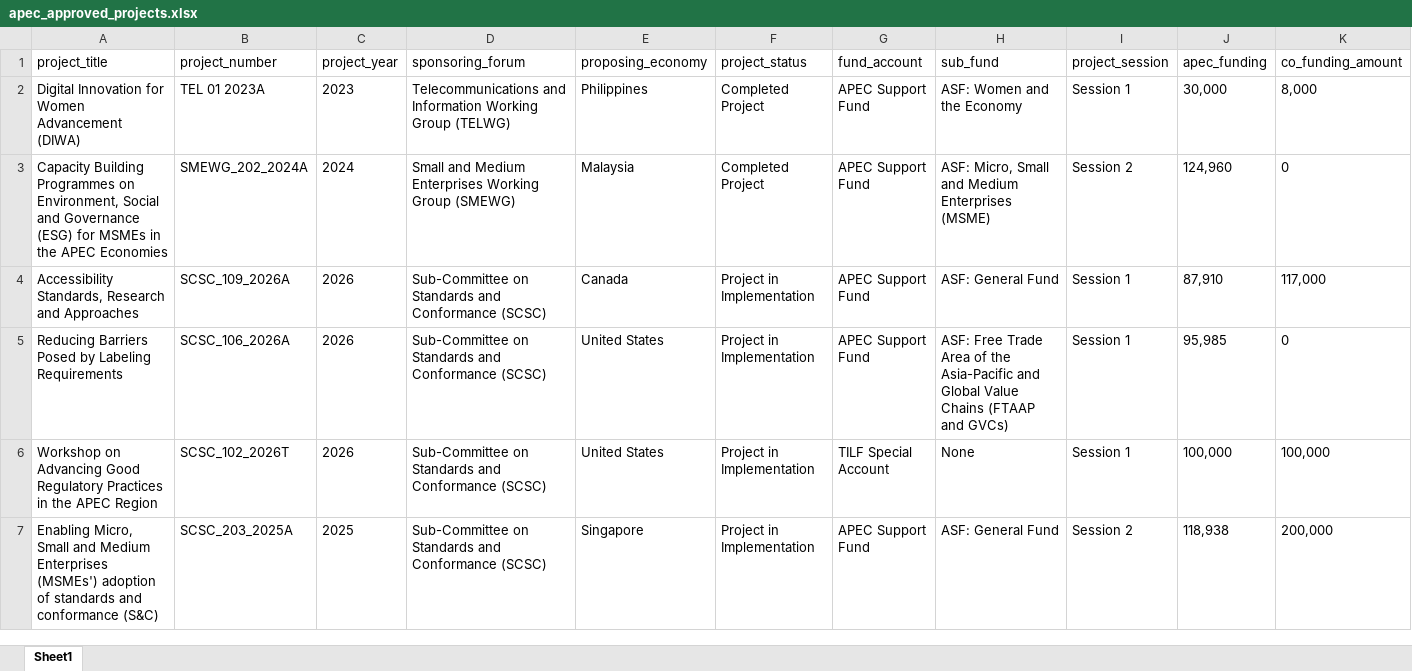
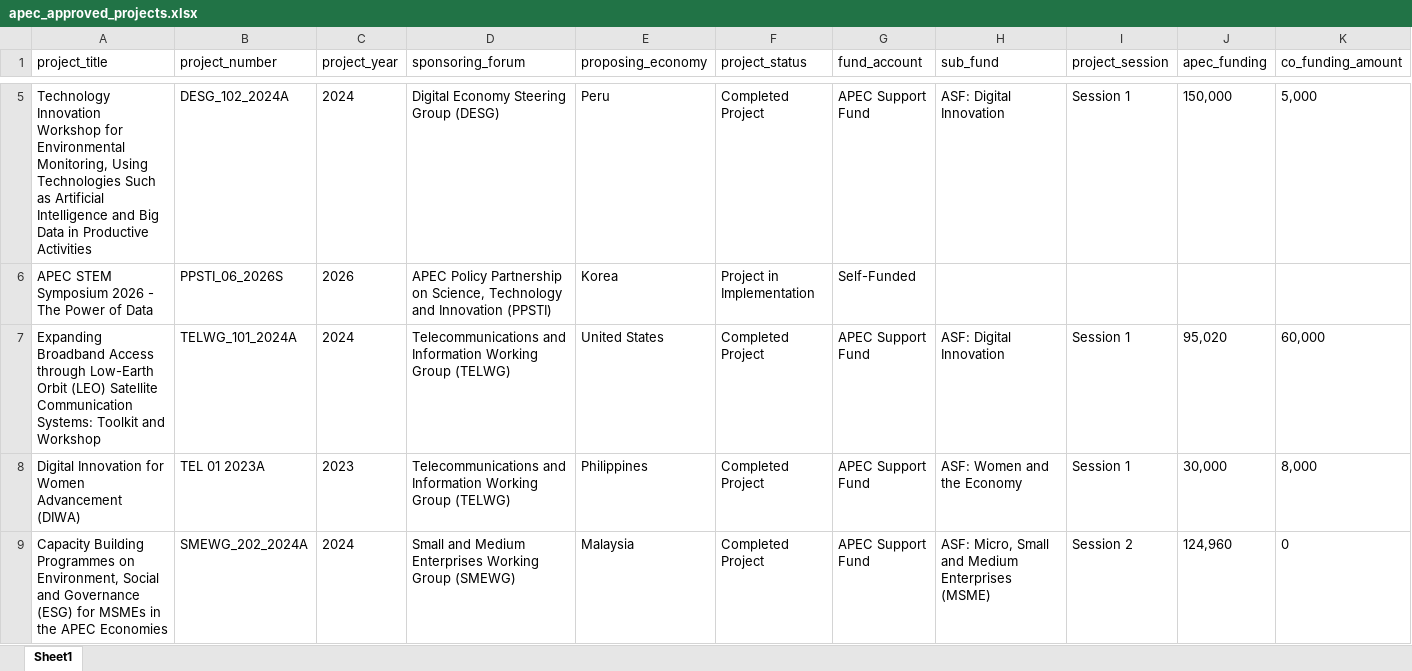
Before and after one commit to lfacostaz/dashboard-apec-projects, an Excel workbook: dashboard/apec_approved_projects.xlsx, sheet Sheet1, drawn as a sheet; only a part is shown, gaps mark what is left out; the shorter side is filled out with more unchanged rows; values as stored, in another font and other column widths than the file's, no borders; rows hold the shown columns only; the diff covers the shown part only; the diff names each change by its address in the sheet, - before the commit and + after, or states it on an @@ line.

```diff
--- a/dashboard/apec_approved_projects.xlsx (sheet Sheet1)
+++ b/dashboard/apec_approved_projects.xlsx (sheet Sheet1)
+row 5: Technology Innovation Workshop for Environmental Monitoring, Using Technologies Such as Artificial Intelligence and Big Data in Productive Activities | DESG_102_2024A | 2024 | Digital Economy Steering Group (DESG) | Peru | Completed Project | APEC Support Fund | ASF: Digital Innovation | Session 1 | 150,000 | 5,000
+row 6: APEC STEM Symposium 2026 - The Power of Data | PPSTI_06_2026S | 2026 | APEC Policy Partnership on Science, Technology and Innovation (PPSTI) | Korea | Project in Implementation | Self-Funded
+row 7: Expanding Broadband Access through Low-Earth Orbit (LEO) Satellite Communication Systems: Toolkit and Workshop | TELWG_101_2024A | 2024 | Telecommunications and Information Working Group (TELWG) | United States | Completed Project | APEC Support Fund | ASF: Digital Innovation | Session 1 | 95,020 | 60,000
```
Also changed, not shown: 3 added rows and 3 removed rows elsewhere in this sheet, data/apec_approved_projects.xlsx, 2 other files.
